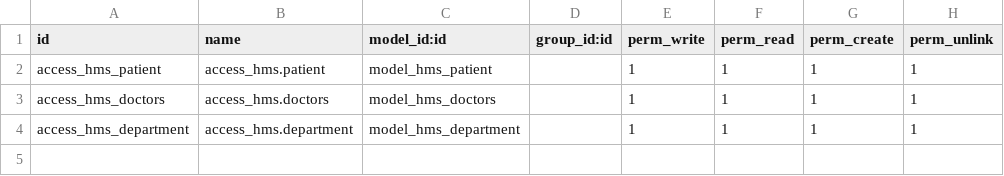
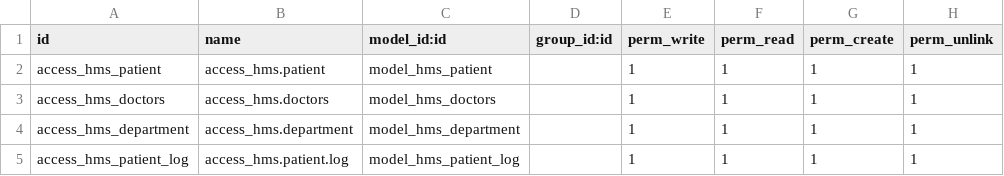
Before and after one commit to AbdelsalamSayed/odoo_learn, a CSV file: security/ir.model.access.csv, drawn as a sheet.

```diff
--- a/security/ir.model.access.csv
+++ b/security/ir.model.access.csv
@@ -4 +4,2 @@ access_hms_doctors,access_hms.doctors,model_hms_doctors,,1,1,1,1
 access_hms_department,access_hms.department,model_hms_department,,1,1,1,1
+access_hms_patient_log,access_hms.patient.log,model_hms_patient_log,,1,1,1,1
```
Also changed, not shown: 5 other files.
